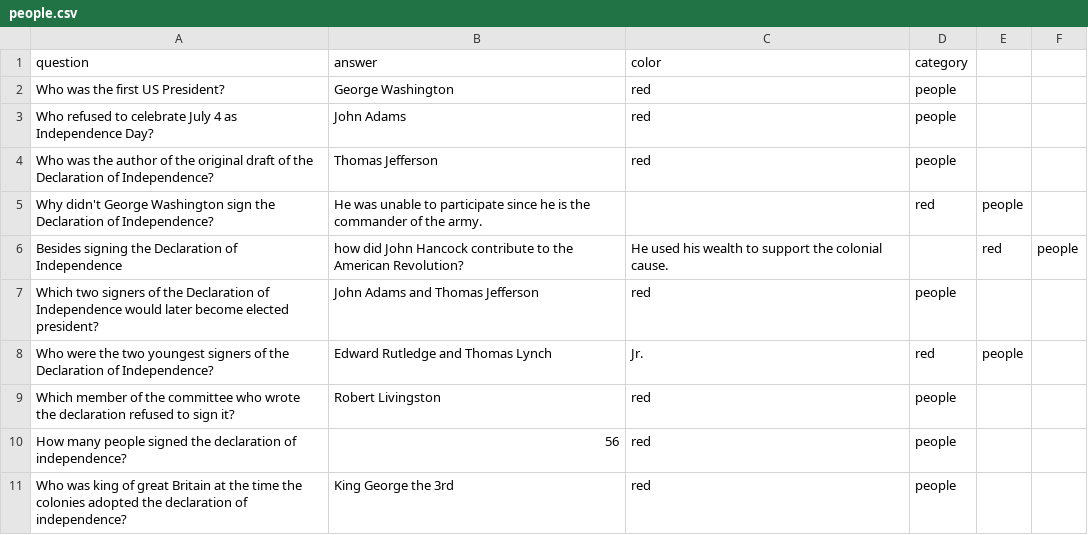
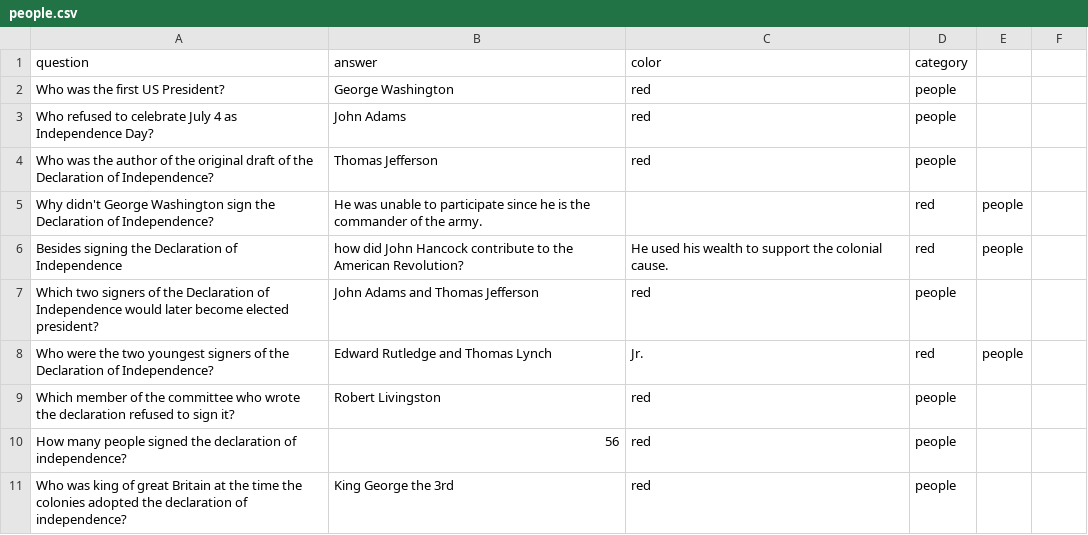
Before and after one commit to skasim/trivial-purfuit, a CSV file: src/question_files/people.csv, drawn as a sheet.

Commit message:
Update people.csv

```diff
--- a/src/question_files/people.csv
+++ b/src/question_files/people.csv
@@ -5,3 +5,3 @@ Who was the author of the original draft of the Declaration of Independence?,Tho
 Why didn't George Washington sign the Declaration of Independence?,He was unable to participate since he is the commander of the army.,,red,people
-Besides signing the Declaration of Independence, how did John Hancock contribute to the American Revolution?,He used his wealth to support the colonial cause.,,red,people
+Besides signing the Declaration of Independence, how did John Hancock contribute to the American Revolution?,He used his wealth to support the colonial cause.,red,people
 Which two signers of the Declaration of Independence would later become elected president?,John Adams and Thomas Jefferson,red,people
```
